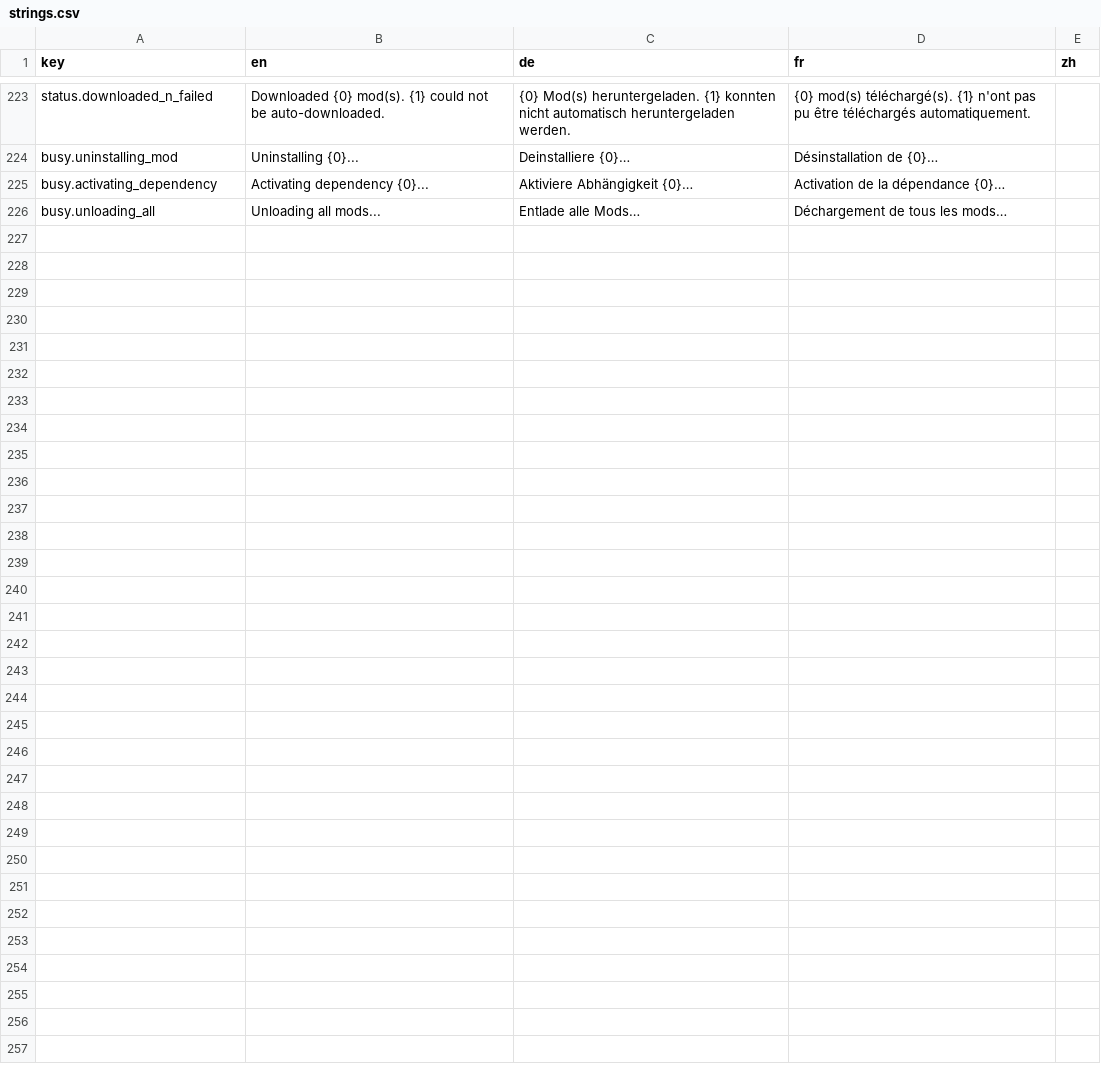
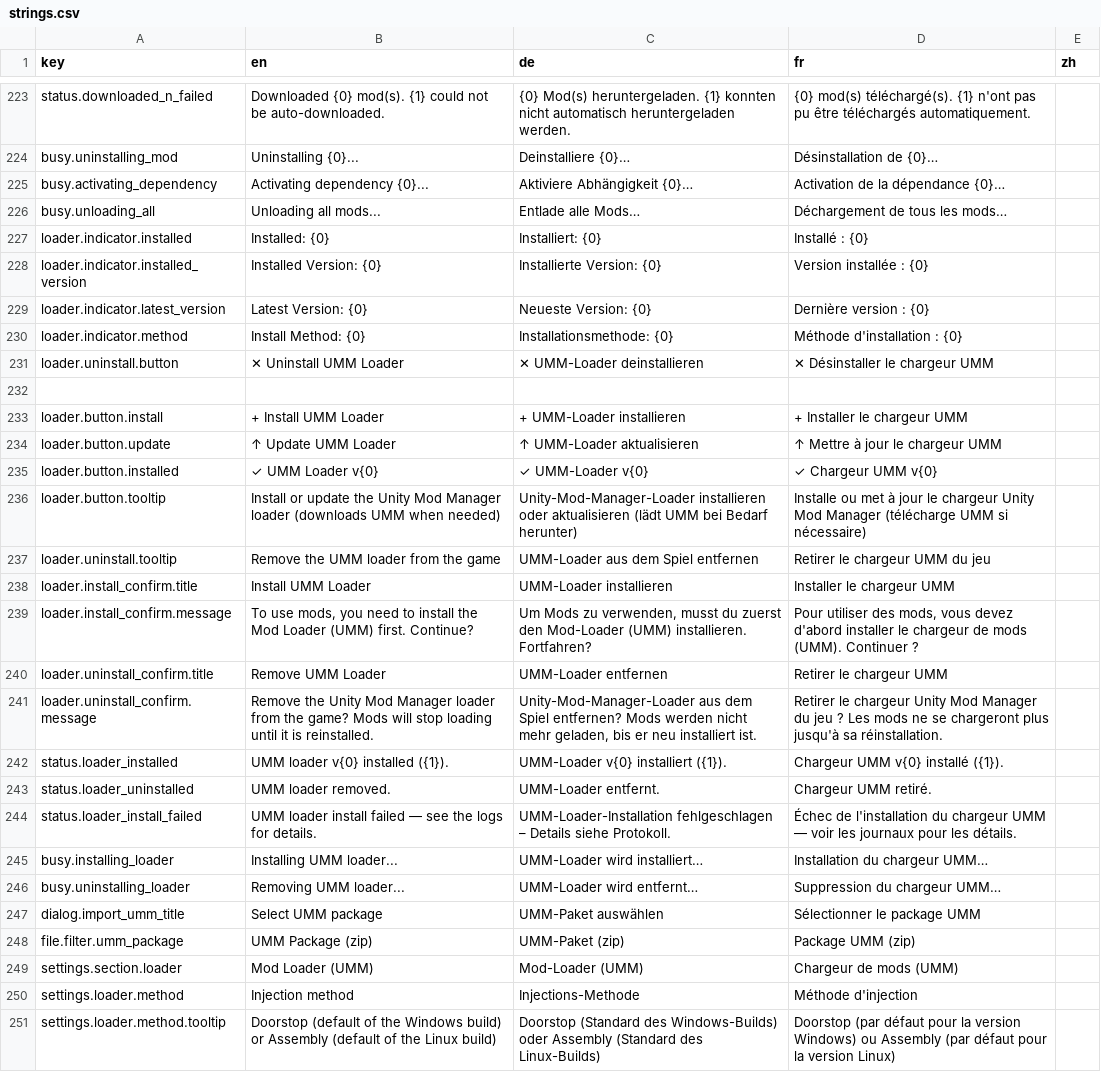
Before and after one commit to Fuggschen/DVModManager, a CSV file: DVModManager/Resources/strings.csv, drawn as a sheet; only a part is shown, gaps mark what is left out.

Commit message:
feat: add UMM loader install integration
- DVMM now checks if UMM is installed and offers installation without any extra external tool

This closes #21

Signed-off-by: Fuggschen <fuggschen@krk-gaming.de>

```diff
--- a/DVModManager/Resources/strings.csv
+++ b/DVModManager/Resources/strings.csv
@@ -226 +226,26 @@ busy.activating_dependency,Activating dependency {0}...,Aktiviere Abhängigkeit
 busy.unloading_all,Unloading all mods...,Entlade alle Mods…,Déchargement de tous les mods…,
+loader.indicator.installed,Installed: {0},Installiert: {0},Installé : {0},
+loader.indicator.installed_version,Installed Version: {0},Installierte Version: {0},Version installée : {0},
+loader.indicator.latest_version,Latest Version: {0},Neueste Version: {0},Dernière version : {0},
+loader.indicator.method,Install Method: {0},Installationsmethode: {0},Méthode d'installation : {0},
+loader.uninstall.button,✕ Uninstall UMM Loader,✕ UMM-Loader deinstallieren,✕ Désinstaller le chargeur UMM,
+
+loader.button.install,+ Install UMM Loader,+ UMM-Loader installieren,+ Installer le chargeur UMM,
+loader.button.update,↑ Update UMM Loader,↑ UMM-Loader aktualisieren,↑ Mettre à jour le chargeur UMM,
+loader.button.installed,✓ UMM Loader v{0},✓ UMM-Loader v{0},✓ Chargeur UMM v{0},
+loader.button.tooltip,"Install or update the Unity Mod Manager loader (downloads UMM when needed)","Unity-Mod-Manager-Loader installieren oder aktualisieren (lädt UMM bei Bedarf herunter)","Installe ou met à jour le chargeur Unity Mod Manager (télécharge UMM si nécessaire)",
+loader.uninstall.tooltip,Remove the UMM loader from the game,UMM-Loader aus dem Spiel entfernen,Retirer le chargeur UMM du jeu,
+loader.install_confirm.title,Install UMM Loader,UMM-Loader installieren,Installer le chargeur UMM,
+loader.install_confirm.message,"To use mods, you need to install the Mod Loader (UMM) first. Continue?","Um Mods zu verwenden, musst du zuerst den Mod-Loader (UMM) installieren. Fortfahren?","Pour utiliser des mods, vous devez d'abord installer le chargeur de mods (UMM). Continuer ?",
+loader.uninstall_confirm.title,Remove UMM Loader,UMM-Loader entfernen,Retirer le chargeur UMM,
+loader.uninstall_confirm.message,"Remove the Unity Mod Manager loader from the game? Mods will stop loading until it is reinstalled.","Unity-Mod-Manager-Loader aus dem Spiel entfernen? Mods werden nicht mehr geladen, bis er neu installiert ist.","Retirer le chargeur Unity Mod Manager du jeu ? Les mods ne se chargeront plus jusqu'à sa réinstallation.",
+status.loader_installed,UMM loader v{0} installed ({1}).,UMM-Loader v{0} installiert ({1}).,Chargeur UMM v{0} installé ({1}).,
+status.loader_uninstalled,UMM loader removed.,UMM-Loader entfernt.,Chargeur UMM retiré.,
+status.loader_install_failed,"UMM loader install failed — see the logs for details.","UMM-Loader-Installation fehlgeschlagen – Details siehe Protokoll.","Échec de l'installation du chargeur UMM — voir les journaux pour les détails.",
+busy.installing_loader,Installing UMM loader...,UMM-Loader wird installiert…,Installation du chargeur UMM…,
+busy.uninstalling_loader,Removing UMM loader...,UMM-Loader wird entfernt…,Suppression du chargeur UMM…,
+dialog.import_umm_title,Select UMM package,UMM-Paket auswählen,Sélectionner le package UMM,
+file.filter.umm_package,UMM Package (zip),UMM-Paket (zip),Package UMM (zip),
+settings.section.loader,Mod Loader (UMM),Mod-Loader (UMM),Chargeur de mods (UMM),
+settings.loader.method,Injection method,Injections-Methode,Méthode d'injection,
+settings.loader.method.tooltip,"Doorstop (default of the Windows build) or Assembly (default of the Linux build)","Doorstop (Standard des Windows-Builds) oder Assembly (Standard des Linux-Builds)","Doorstop (par défaut pour la version Windows) ou Assembly (par défaut pour la version Linux)",
```
Also changed, not shown: 21 other files.
